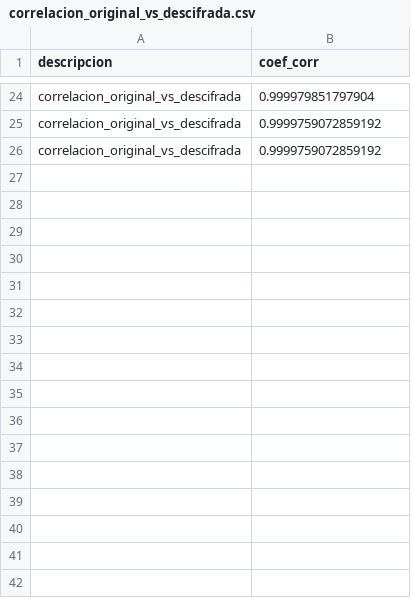
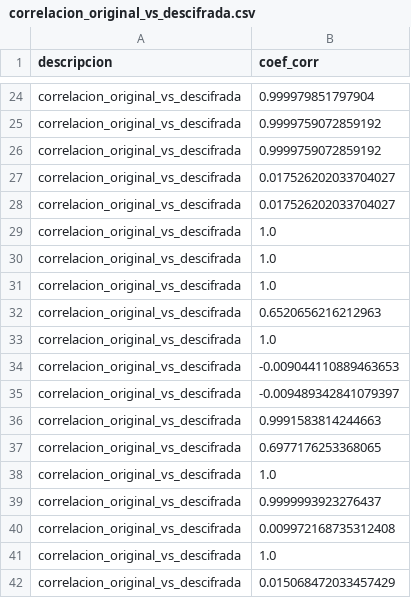
Before and after one commit to ErgoWT/CifradoSlave, a CSV file: Resultados_TLS_KEYSTREAM/correlacion_original_vs_descifrada.csv, drawn as a sheet; only a part is shown, gaps mark what is left out; the diff names each change by its address in the sheet, - before the commit and + after, or states it on an @@ line.

```diff
--- a/Resultados_TLS_KEYSTREAM/correlacion_original_vs_descifrada.csv
+++ b/Resultados_TLS_KEYSTREAM/correlacion_original_vs_descifrada.csv
+row 27: correlacion_original_vs_descifrada | 0.017526202033704027
+row 28: correlacion_original_vs_descifrada | 0.017526202033704027
+row 29: correlacion_original_vs_descifrada | 1.0
+row 30: correlacion_original_vs_descifrada | 1.0
+row 31: correlacion_original_vs_descifrada | 1.0
+row 32: correlacion_original_vs_descifrada | 0.6520656216212963
+row 33: correlacion_original_vs_descifrada | 1.0
+row 34: correlacion_original_vs_descifrada | -0.009044110889463653
+row 35: correlacion_original_vs_descifrada | -0.009489342841079397
+row 36: correlacion_original_vs_descifrada | 0.9991583814244663
+row 37: correlacion_original_vs_descifrada | 0.6977176253368065
+row 38: correlacion_original_vs_descifrada | 1.0
+row 39: correlacion_original_vs_descifrada | 0.9999993923276437
+row 40: correlacion_original_vs_descifrada | 0.009972168735312408
+row 41: correlacion_original_vs_descifrada | 1.0
+row 42: correlacion_original_vs_descifrada | 0.015068472033457429
```
Also changed, not shown: Resultados_Local/correlacion.csv, Resultados_Local/tiempos_procesos.csv, 49 other files.
